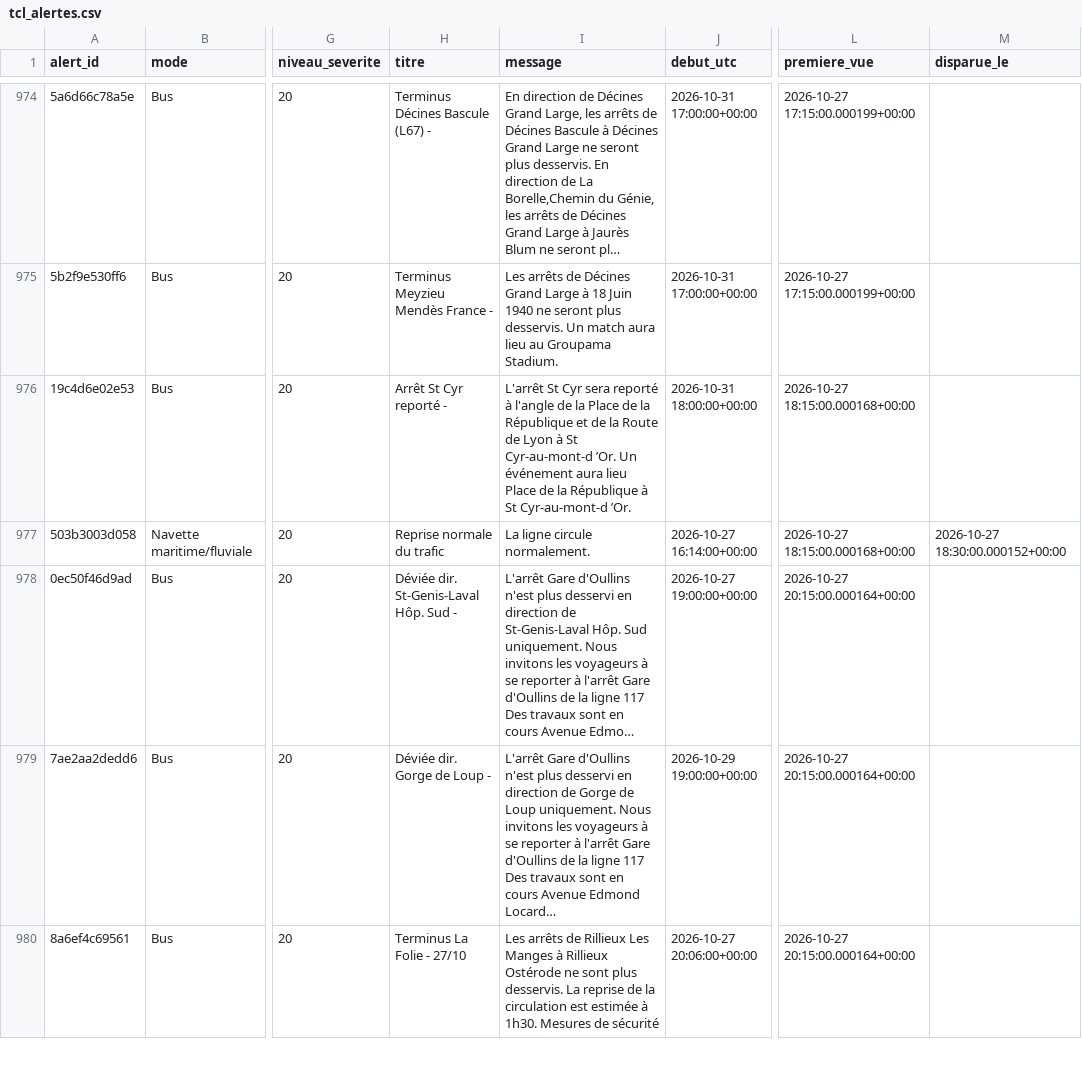
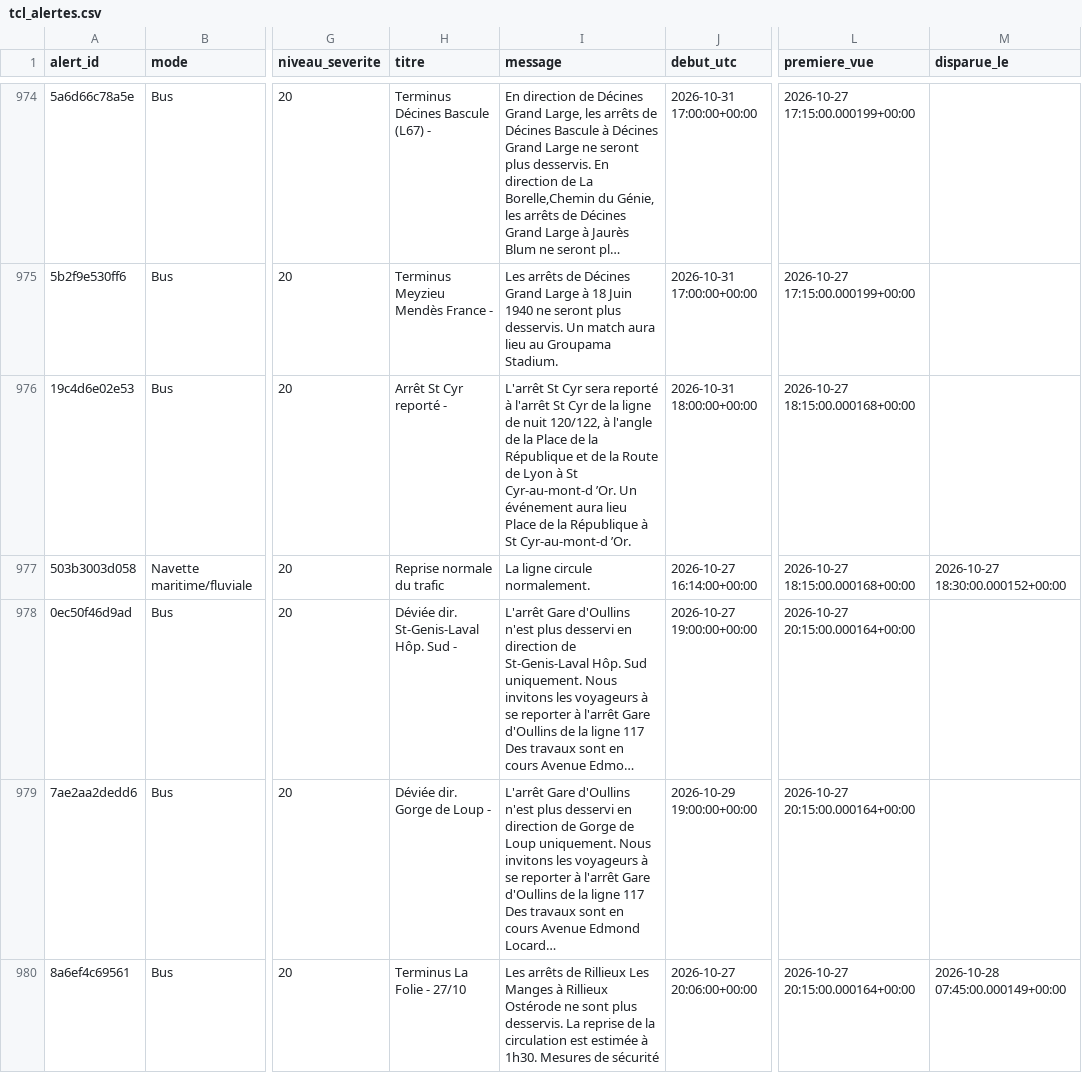
Before and after one commit to quen9669/Lyonflow-data, a CSV file: data/reference/tcl_alertes.csv, drawn as a sheet; only a part is shown, gaps mark what is left out; long unchanged cells end in …; the diff covers the shown part only; the diff names each change by its address in the sheet, - before the commit and + after, or states it on an @@ line.

```diff
--- a/data/reference/tcl_alertes.csv
+++ b/data/reference/tcl_alertes.csv
-I976 (message): …reporté à l'angle de…
+I976 (message): …reporté à l'arrêt St Cyr de la ligne de nuit 120/122, à l'angle de…
-M980 (disparue_le): (empty)
+M980 (disparue_le): 2026-10-28 07:45:00.000149+00:00
```
Also changed, not shown: 6 added rows and 32 edited cells elsewhere in this file, data/reference/lieux_evenements.csv, 11 other files.
